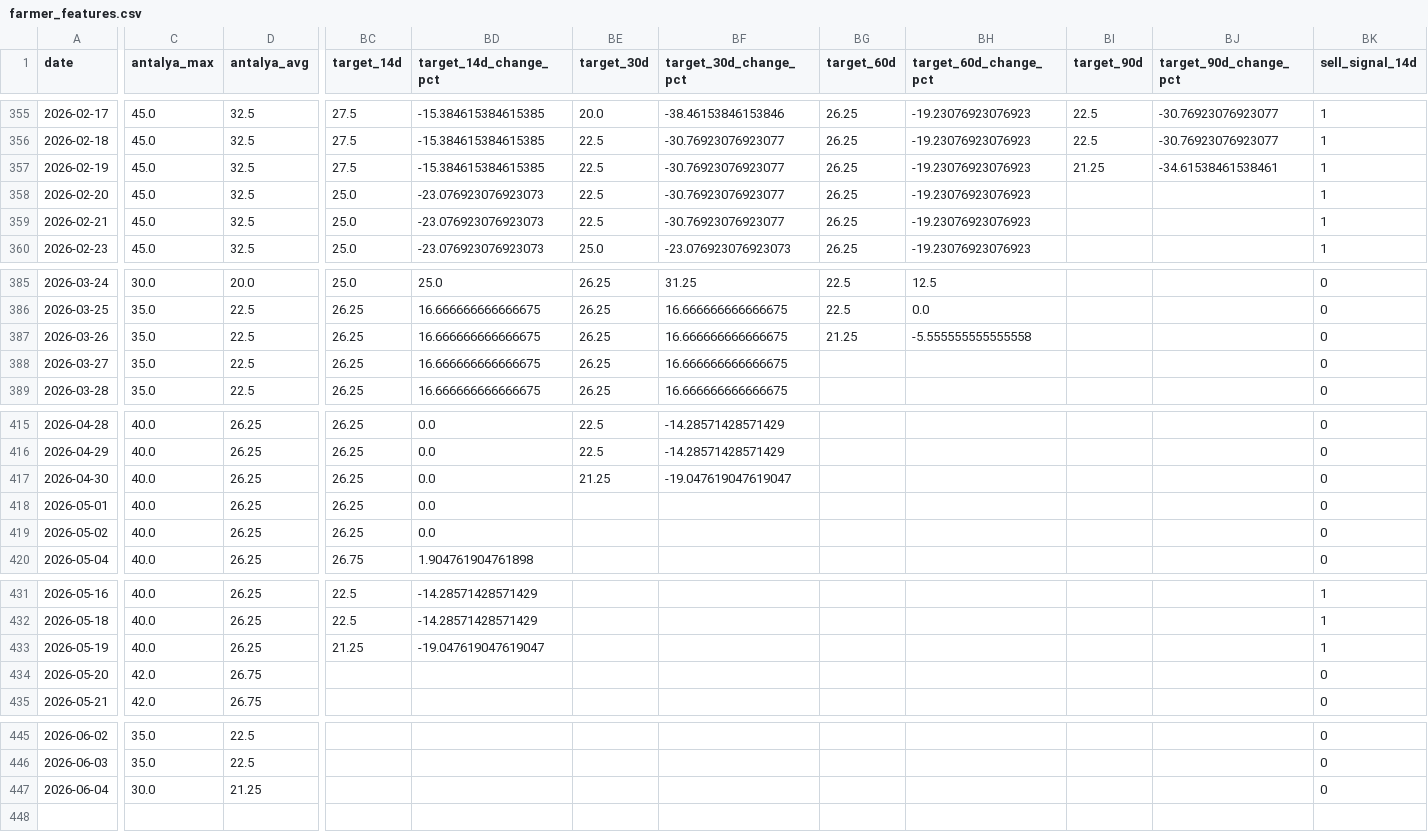
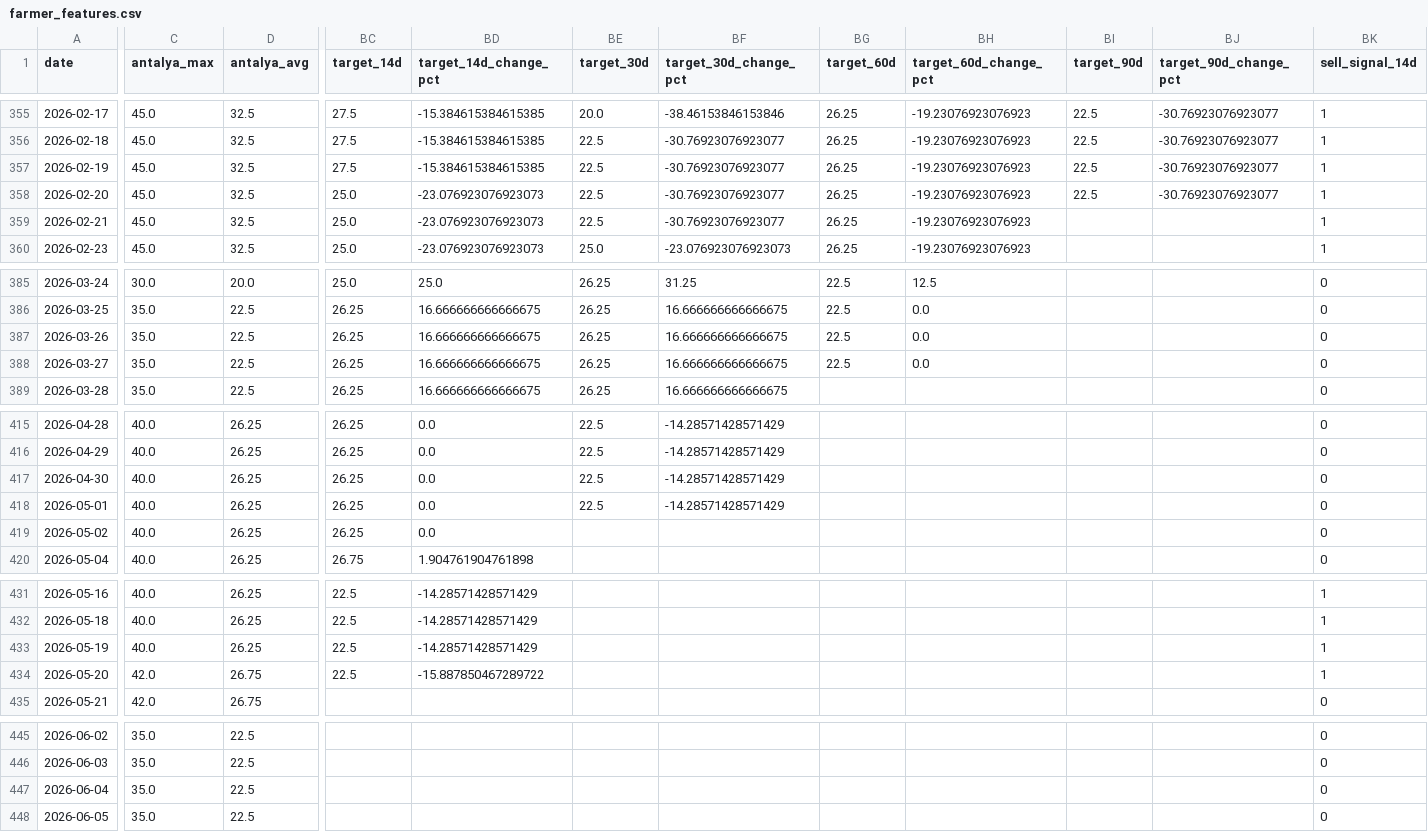
Before and after one commit to susarlar/orangepricecalculatorquantic, a CSV file: data/processed/farmer_features.csv, drawn as a sheet; only a part is shown, gaps mark what is left out; rows hold the shown columns only; the diff covers the shown part only; the diff names each change by its address in the sheet, - before the commit and + after, or states it on an @@ line.

```diff
--- a/data/processed/farmer_features.csv
+++ b/data/processed/farmer_features.csv
-BI357 (target_90d): 21.25
+BI357 (target_90d): 22.5
-BJ357 (target_90d_change_pct): -34.61538461538461
+BJ357 (target_90d_change_pct): -30.76923076923077
-BI358 (target_90d): (empty)
+BI358 (target_90d): 22.5
-BJ358 (target_90d_change_pct): (empty)
+BJ358 (target_90d_change_pct): -30.76923076923077
-BG387 (target_60d): 21.25
+BG387 (target_60d): 22.5
-BH387 (target_60d_change_pct): -5.555555555555558
+BH387 (target_60d_change_pct): 0.0
-BG388 (target_60d): (empty)
+BG388 (target_60d): 22.5
-BH388 (target_60d_change_pct): (empty)
+BH388 (target_60d_change_pct): 0.0
-BE417 (target_30d): 21.25
+BE417 (target_30d): 22.5
-BF417 (target_30d_change_pct): -19.047619047619047
+BF417 (target_30d_change_pct): -14.28571428571429
-BE418 (target_30d): (empty)
+BE418 (target_30d): 22.5
-BF418 (target_30d_change_pct): (empty)
+BF418 (target_30d_change_pct): -14.28571428571429
-BC433 (target_14d): 21.25
+BC433 (target_14d): 22.5
-BD433 (target_14d_change_pct): -19.047619047619047
+BD433 (target_14d_change_pct): -14.28571428571429
-BC434 (target_14d): (empty)
+BC434 (target_14d): 22.5
-BD434 (target_14d_change_pct): (empty)
+BD434 (target_14d_change_pct): -15.887850467289722
-BK434 (sell_signal_14d): 0
+BK434 (sell_signal_14d): 1
-C447 (antalya_max): 30.0
+C447 (antalya_max): 35.0
-D447 (antalya_avg): 21.25
+D447 (antalya_avg): 22.5
+row 448: 2026-06-05 | 35.0 | 22.5 |  |  |  |  |  |  |  |  | 0
```
Also changed, not shown: 20 edited cells elsewhere in this file, data/processed/refresh_log.csv, data/raw/antalya_hal_prices.csv, 14 other files.
